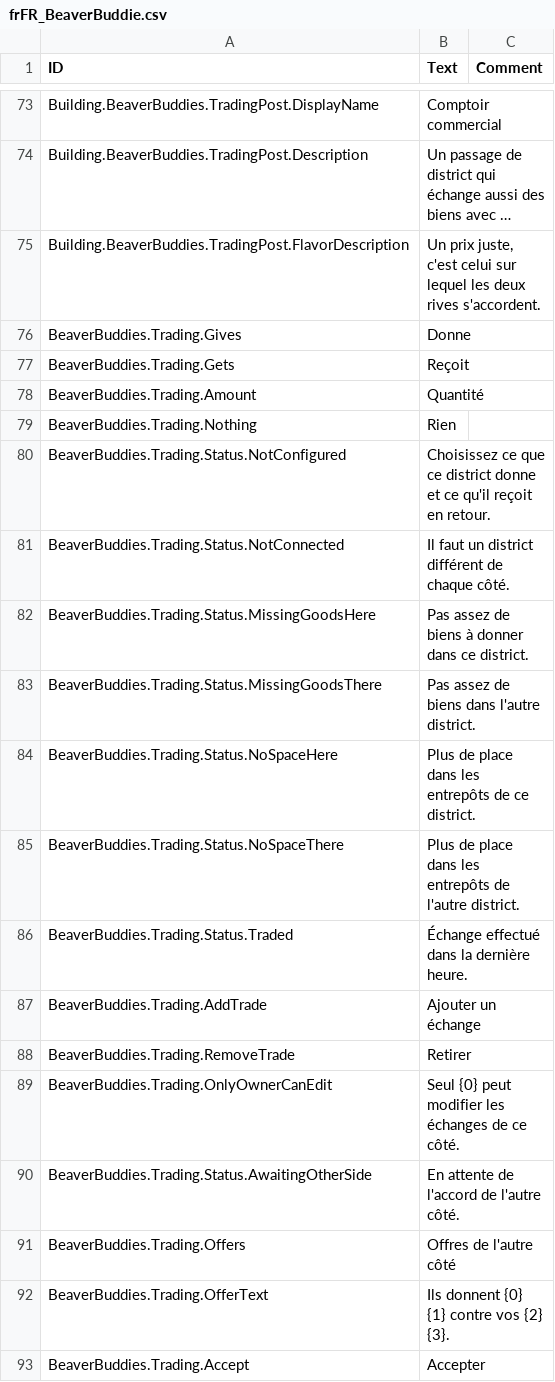
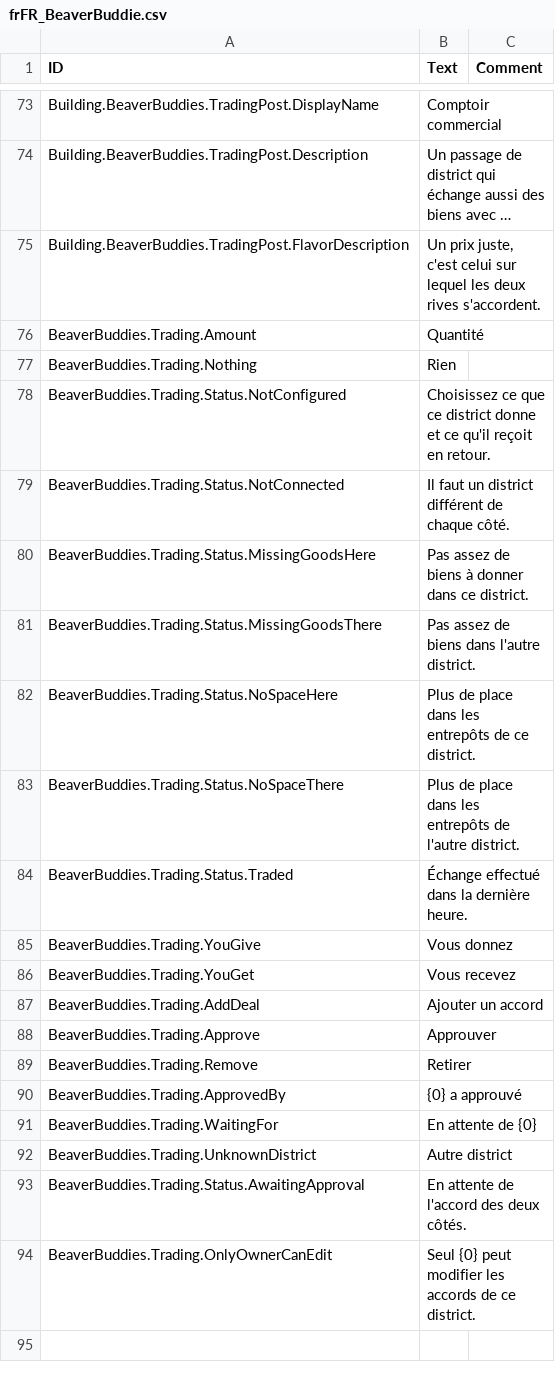
Before and after one commit to FezVrasta/BeaverBuddies-CoOp-PvP-Edition, a CSV file: BeaverBuddies/Localizations/frFR_BeaverBuddie.csv, drawn as a sheet; only a part is shown, gaps mark what is left out; long unchanged cells end in …; removed rows and columns are numbered as before the commit, all else as after; the diff names each change by its address in the sheet, - before the commit and + after, or states it on an @@ line.

Commit message:
Make Trading Post deals a shared list that both sides approve
Instead of each half keeping its own trades and matching mirror copies, both halves now show one list of deals, stored on the half with the lower entity ID. Each player sees the deals from their own side ("you give", "you get"). Creating or editing a deal approves it for your side and asks the other side to approve again, and either side can remove it. Every change is a small event checked against the sender's ownership of the side they act for. Trades from the older formats are converted into deals on load.

```diff
--- a/BeaverBuddies/Localizations/frFR_BeaverBuddie.csv
+++ b/BeaverBuddies/Localizations/frFR_BeaverBuddie.csv
-row 76: BeaverBuddies.Trading.Gives | Donne
-row 77: BeaverBuddies.Trading.Gets | Reçoit
-row 87: BeaverBuddies.Trading.AddTrade | Ajouter un échange
+row 85: BeaverBuddies.Trading.YouGive | Vous donnez
+row 86: BeaverBuddies.Trading.YouGet | Vous recevez
+row 87: BeaverBuddies.Trading.AddDeal | Ajouter un accord
+row 88: BeaverBuddies.Trading.Approve | Approuver
-A89 (ID): BeaverBuddies.Trading.RemoveTrade
+A89 (ID): BeaverBuddies.Trading.Remove
+row 90: BeaverBuddies.Trading.ApprovedBy | {0} a approuvé
+row 91: BeaverBuddies.Trading.WaitingFor | En attente de {0}
+row 92: BeaverBuddies.Trading.UnknownDistrict | Autre district
+row 93: BeaverBuddies.Trading.Status.AwaitingApproval | En attente de l'accord des deux côtés.
-B94 (Text): …modifier les échanges de ce côté.
+B94 (Text): …modifier les accords de ce district.
-row 90: BeaverBuddies.Trading.Status.AwaitingOtherSide | En attente de l'accord de l'autre côté.
-row 91: BeaverBuddies.Trading.Offers | Offres de l'autre côté
-row 92: BeaverBuddies.Trading.OfferText | Ils donnent {0} {1} contre vos {2} {3}.
-row 93: BeaverBuddies.Trading.Accept | Accepter
```
Also changed, not shown: BeaverBuddies/Localizations/itIT_BeaverBuddie.csv, BeaverBuddies/Localizations/jaJP_BeaverBuddie.csv, 15 other files.
